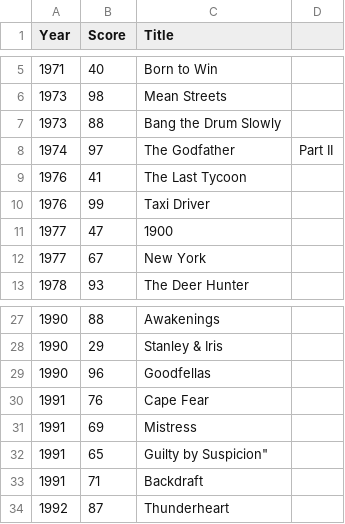
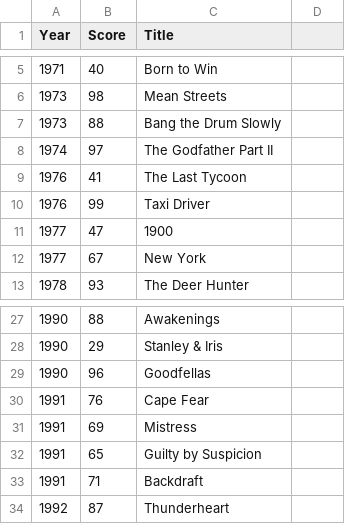
Before and after one commit to sd8capricon/csv-tool, a CSV file: csvs/deniro.csv, drawn as a sheet; only a part is shown, gaps mark what is left out.

Commit message:
cleaned commas

```diff
--- a/csvs/deniro.csv
+++ b/csvs/deniro.csv
@@ -7,3 +7,3 @@ Year,Score,Title
 1973,88,Bang the Drum Slowly
-1974,97,The Godfather, Part II
+1974,97,The Godfather Part II
 1976,41,The Last Tycoon
@@ -31,3 +31,3 @@ Year,Score,Title
 1991,69,Mistress
-1991,65,Guilty by Suspicion"
+1991,65,Guilty by Suspicion
 1991,71,Backdraft
```
